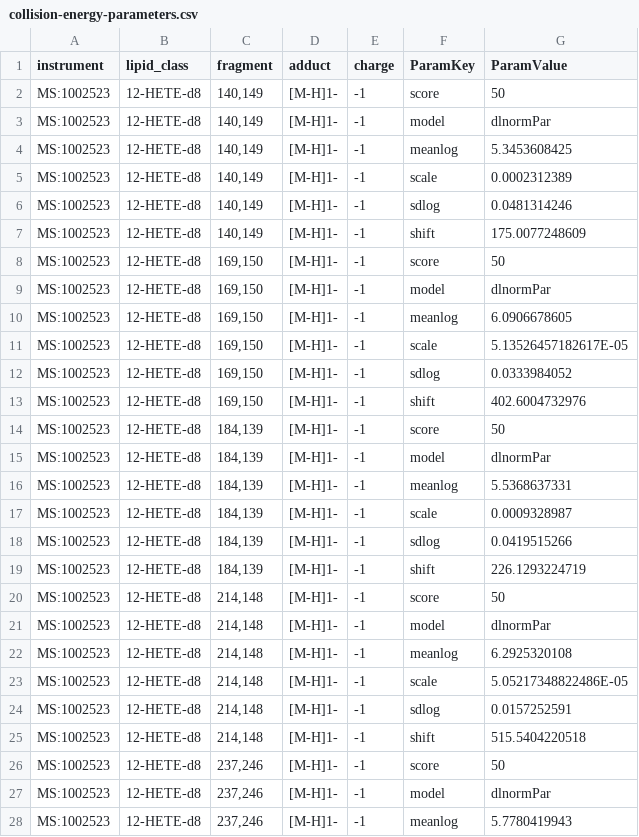
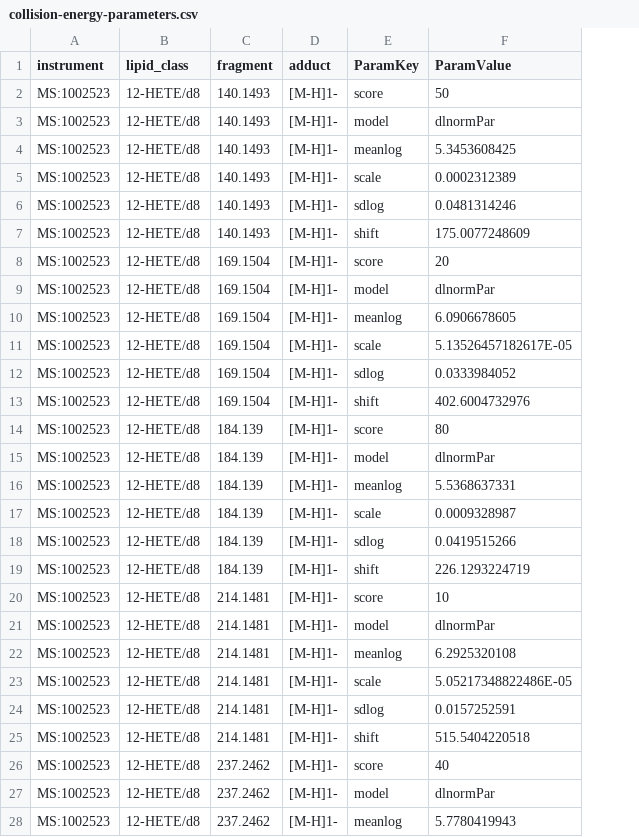
Before and after one commit to lifs-tools/lipidcreator, a CSV file: LipidCreator/data/collision-energy-parameters.csv, drawn as a sheet; only a part is shown; removed rows and columns are numbered as before the commit, all else as after; the diff covers the shown part only; the diff names each change by its address in the sheet, - before the commit and + after, or states it on an @@ line.

Commit message:
first collision energy computation implemented

```diff
--- a/LipidCreator/data/collision-energy-parameters.csv
+++ b/LipidCreator/data/collision-energy-parameters.csv
-column E (charge), rows 2-28: all -1
-B2:B28 (lipid_class): 12-HETE-d8
+B2:B28 (lipid_class): 12-HETE/d8
-C2:C7 (fragment): 140,149
+C2:C7 (fragment): 140.1493
-C8:C13 (fragment): 169,150
+C8:C13 (fragment): 169.1504
-F8 (ParamValue): 50
+F8 (ParamValue): 20
-C14:C19 (fragment): 184,139
+C14:C19 (fragment): 184.139
-F14 (ParamValue): 50
+F14 (ParamValue): 80
-C20:C25 (fragment): 214,148
+C20:C25 (fragment): 214.1481
-F20 (ParamValue): 50
+F20 (ParamValue): 10
-C26:C28 (fragment): 237,246
+C26:C28 (fragment): 237.2462
-F26 (ParamValue): 50
+F26 (ParamValue): 40
```
Also changed, not shown: 58 edited cells elsewhere in this file, LipidCreator/data/ms-instruments.csv, 7 other files.
